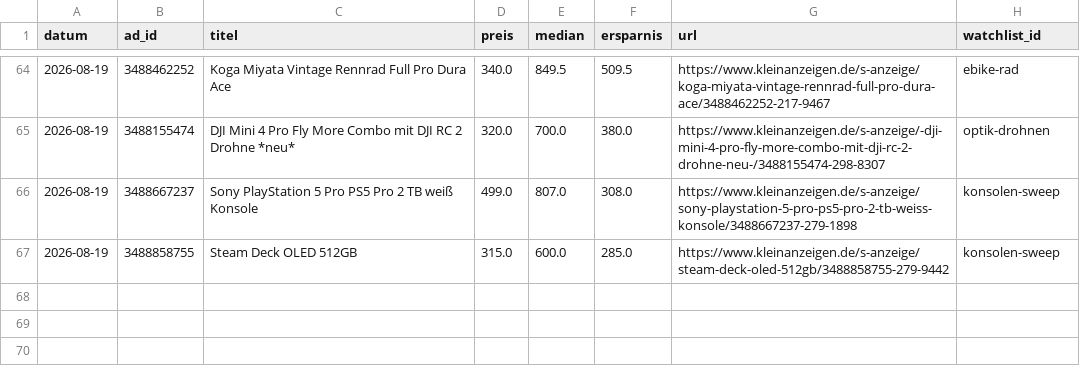
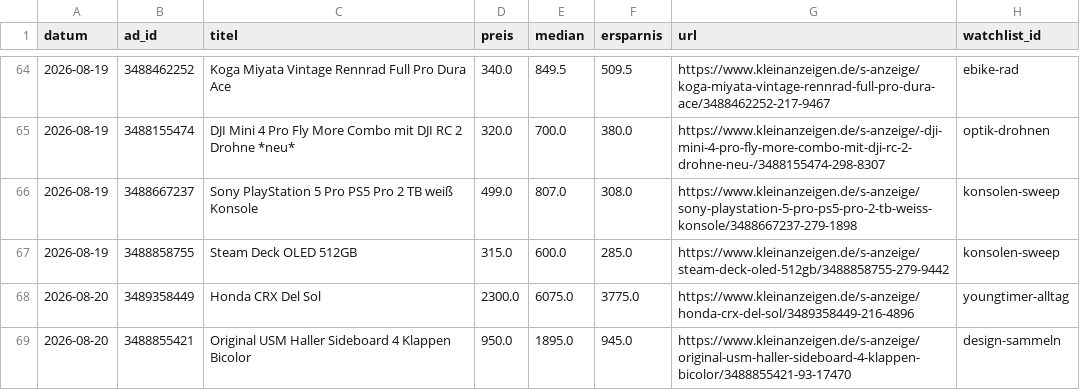
Before and after one commit to SimonHuembs-ship-it/kleinanzeigen-schnaeppchen-scanner, a CSV file: deal_log.csv, drawn as a sheet; only a part is shown, gaps mark what is left out.

```diff
--- a/deal_log.csv
+++ b/deal_log.csv
@@ -67 +67,3 @@ datum,ad_id,titel,preis,median,ersparnis,url,watchlist_id
 2026-08-19,3488858755,Steam Deck OLED 512GB,315.0,600.0,285.0,https://www.kleinanzeigen.de/s-anzeige/steam-deck-oled-512gb/3488858755-279-9442,konsolen-sweep
+2026-08-20,3489358449,Honda CRX Del Sol,2300.0,6075.0,3775.0,https://www.kleinanzeigen.de/s-anzeige/honda-crx-del-sol/3489358449-216-4896,youngtimer-alltag
+2026-08-20,3488855421,Original USM Haller Sideboard 4 Klappen Bicolor,950.0,1895.0,945.0,https://www.kleinanzeigen.de/s-anzeige/original-usm-haller-sideboard-4-klappen-bicolor/3488855421-93-17470,design-sammeln
```
Also changed, not shown: 3 other files.
